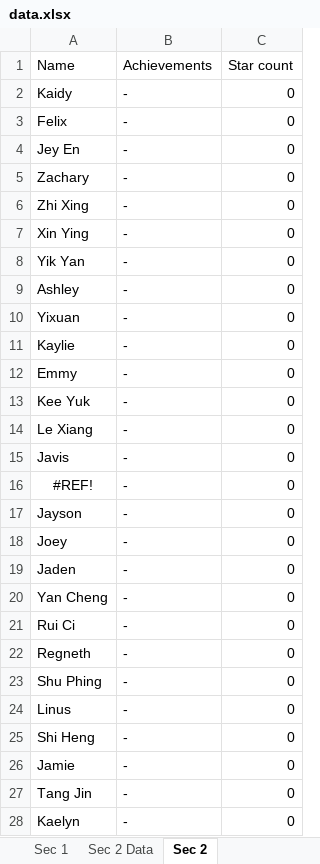
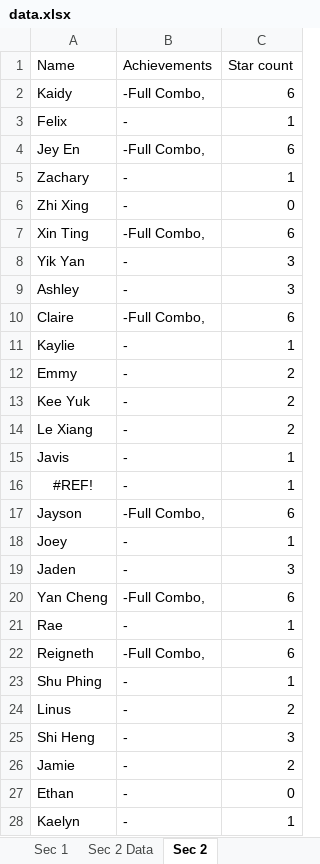
Before and after one commit to wenjunthenwj/wenjunthenwj.github.io, an Excel workbook: docs/data.xlsx, sheet Sec 2, drawn as a sheet; only a part is shown; values as stored, in another font and other column widths than the file's, no borders; removed rows and columns are numbered as before the commit, all else as after; the diff covers the shown part only; the diff names each change by its address in the sheet, - before the commit and + after, or states it on an @@ line.

```diff
--- a/docs/data.xlsx (sheet Sec 2)
+++ b/docs/data.xlsx (sheet Sec 2)
-B2 (Achievements): -
+B2 (Achievements): -Full Combo,
-C2 (Star count): 0
+C2 (Star count): 6
-C3 (Star count): 0
+C3 (Star count): 1
-B4 (Achievements): -
+B4 (Achievements): -Full Combo,
-C4 (Star count): 0
+C4 (Star count): 6
-C5 (Star count): 0
+C5 (Star count): 1
-row 7: Xin Ying | - | 0
+row 7: Xin Ting | -Full Combo, | 6
-C8:C9 (Star count): 0
+C8:C9 (Star count): 3
-row 10: Yixuan | - | 0
+row 10: Claire | -Full Combo, | 6
-C11 (Star count): 0
+C11 (Star count): 1
-C12:C14 (Star count): 0
+C12:C14 (Star count): 2
-C15:C16 (Star count): 0
+C15:C16 (Star count): 1
-B17 (Achievements): -
+B17 (Achievements): -Full Combo,
-C17 (Star count): 0
+C17 (Star count): 6
-C18 (Star count): 0
+C18 (Star count): 1
-C19 (Star count): 0
+C19 (Star count): 3
-B20 (Achievements): -
+B20 (Achievements): -Full Combo,
-C20 (Star count): 0
+C20 (Star count): 6
-row 21: Rui Ci | - | 0
-row 22: Regneth | - | 0
+row 21: Rae | - | 1
+row 22: Reigneth | -Full Combo, | 6
-C23 (Star count): 0
+C23 (Star count): 1
-C24 (Star count): 0
+C24 (Star count): 2
-C25 (Star count): 0
+C25 (Star count): 3
-C26 (Star count): 0
+C26 (Star count): 2
-A27 (Name): Tang Jin
+A27 (Name): Ethan
-C28 (Star count): 0
+C28 (Star count): 1
```
Also changed, not shown: 6 edited cells elsewhere in this sheet, sheet Sec 2 Data, sheet Sec 1 Data, sheet Sec 1.
